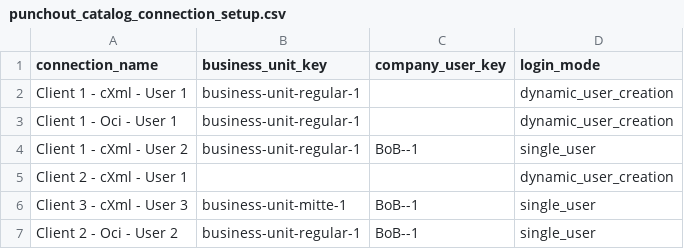
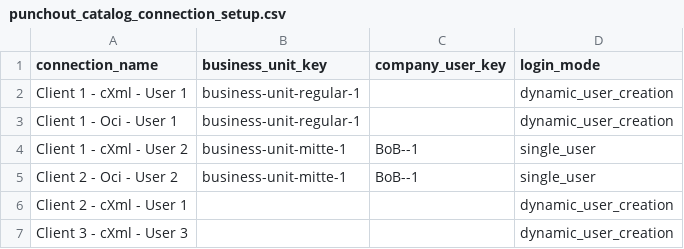
Before and after one commit to punchout-catalogs/punchout-catalog-spryker, a CSV file: data/import/punchout_catalog_connection_setup.csv, drawn as a sheet.

Commit message:
SPRYK-9 / ps-8578 - sample data import & test fixes

```diff
--- a/data/import/punchout_catalog_connection_setup.csv
+++ b/data/import/punchout_catalog_connection_setup.csv
@@ -3,5 +3,5 @@ Client 1 - cXml - User 1,business-unit-regular-1,,dynamic_user_creation
 Client 1 - Oci - User 1,business-unit-regular-1,,dynamic_user_creation
-Client 1 - cXml - User 2,business-unit-regular-1,BoB--1,single_user
+Client 1 - cXml - User 2,business-unit-mitte-1,BoB--1,single_user
+Client 2 - Oci - User 2,business-unit-mitte-1,BoB--1,single_user
 Client 2 - cXml - User 1,,,dynamic_user_creation
-Client 3 - cXml - User 3,business-unit-mitte-1,BoB--1,single_user
-Client 2 - Oci - User 2,business-unit-regular-1,BoB--1,single_user
+Client 3 - cXml - User 3,,,dynamic_user_creation
```
Also changed, not shown: data/import/punchout_catalog_connection.csv, data/import/punchout_catalog_connection_cart.csv, 2 other files.
